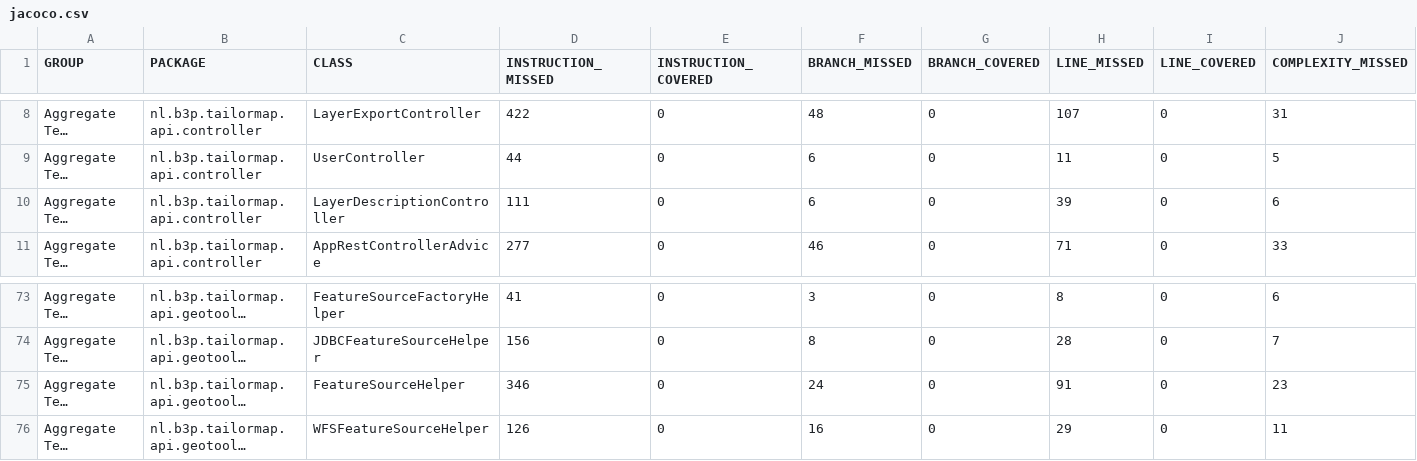
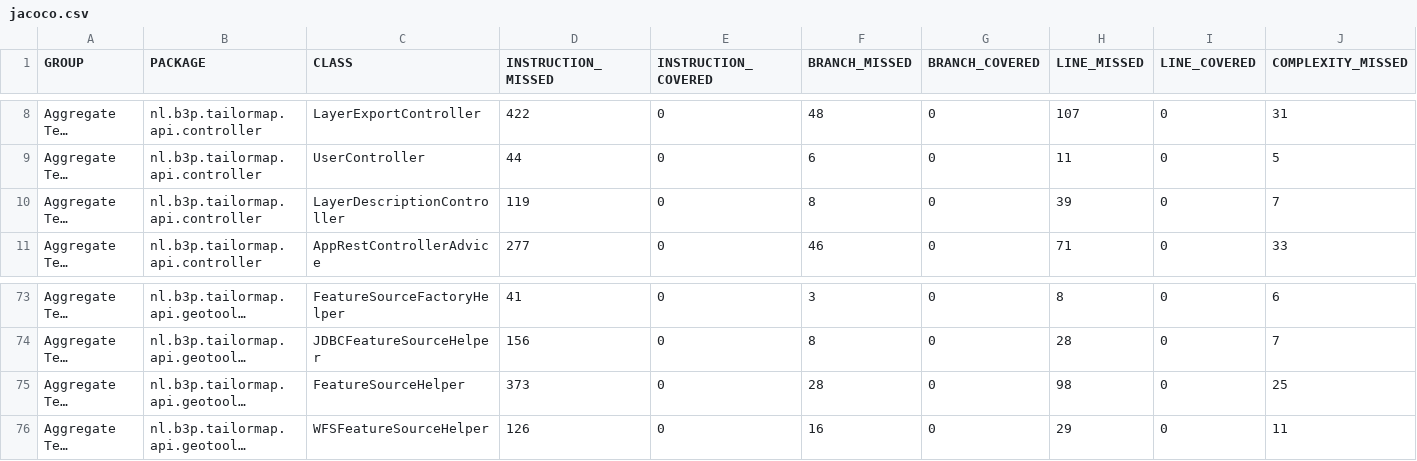
Before and after one commit to Tailormap/tailormap-api, a CSV file: jacoco/jacoco.csv, drawn as a sheet; only a part is shown, gaps mark what is left out; long unchanged cells end in …; the diff names each change by its address in the sheet, - before the commit and + after, or states it on an @@ line.

```diff
--- a/jacoco/jacoco.csv
+++ b/jacoco/jacoco.csv
-D10 (INSTRUCTION_MISSED): 111
+D10 (INSTRUCTION_MISSED): 119
-F10 (BRANCH_MISSED): 6
+F10 (BRANCH_MISSED): 8
-J10 (COMPLEXITY_MISSED): 6
+J10 (COMPLEXITY_MISSED): 7
-D75 (INSTRUCTION_MISSED): 346
+D75 (INSTRUCTION_MISSED): 373
-F75 (BRANCH_MISSED): 24
+F75 (BRANCH_MISSED): 28
-H75 (LINE_MISSED): 91
+H75 (LINE_MISSED): 98
-J75 (COMPLEXITY_MISSED): 23
+J75 (COMPLEXITY_MISSED): 25
```
Also changed, not shown: 19 other files.
